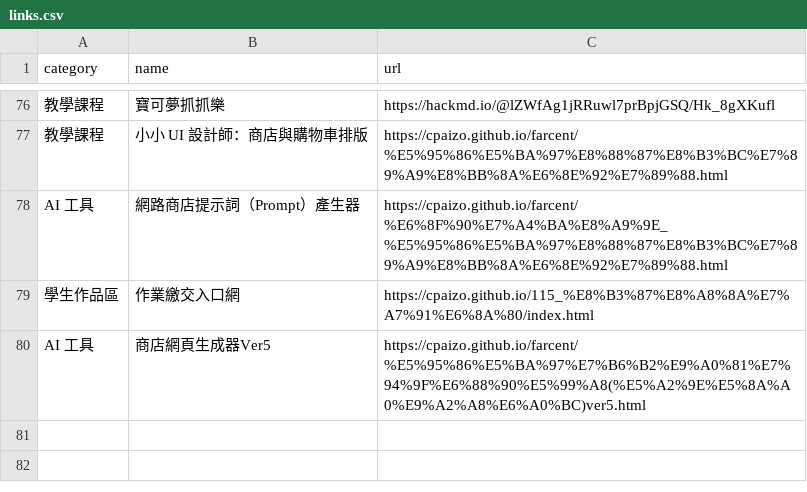
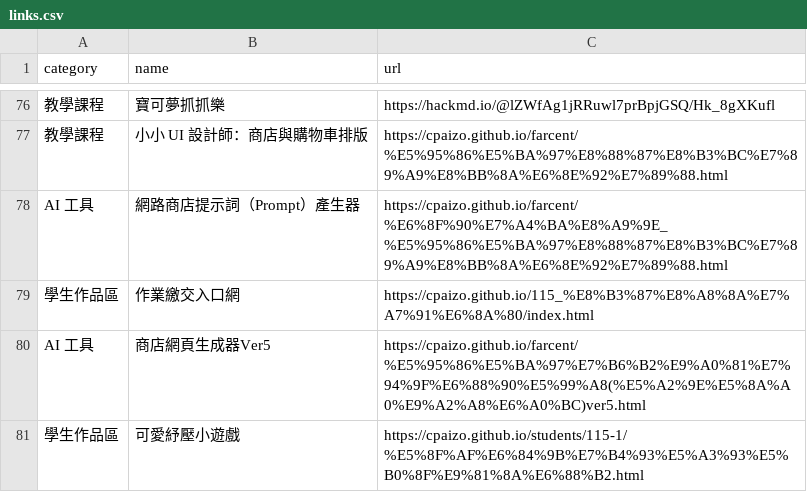
Before and after one commit to cpaizo/cpaizo.github.io, a CSV file: links.csv, drawn as a sheet; only a part is shown, gaps mark what is left out.

Commit message:
Update links.csv

```diff
--- a/links.csv
+++ b/links.csv
@@ -80 +80,2 @@ AI 工具,網路商店提示詞（Prompt）產生器,https://cpaizo.github.io/fa
 AI 工具,商店網頁生成器Ver5,https://cpaizo.github.io/farcent/%E5%95%86%E5%BA%97%E7%B6%B2%E9%A0%81%E7%94%9F%E6%88%90%E5%99%A8(%E5%A2%9E%E5%8A%A0%E9%A2%A8%E6%A0%BC)ver5.html
+學生作品區,可愛紓壓小遊戲,https://cpaizo.github.io/students/115-1/%E5%8F%AF%E6%84%9B%E7%B4%93%E5%A3%93%E5%B0%8F%E9%81%8A%E6%88%B2.html
```
